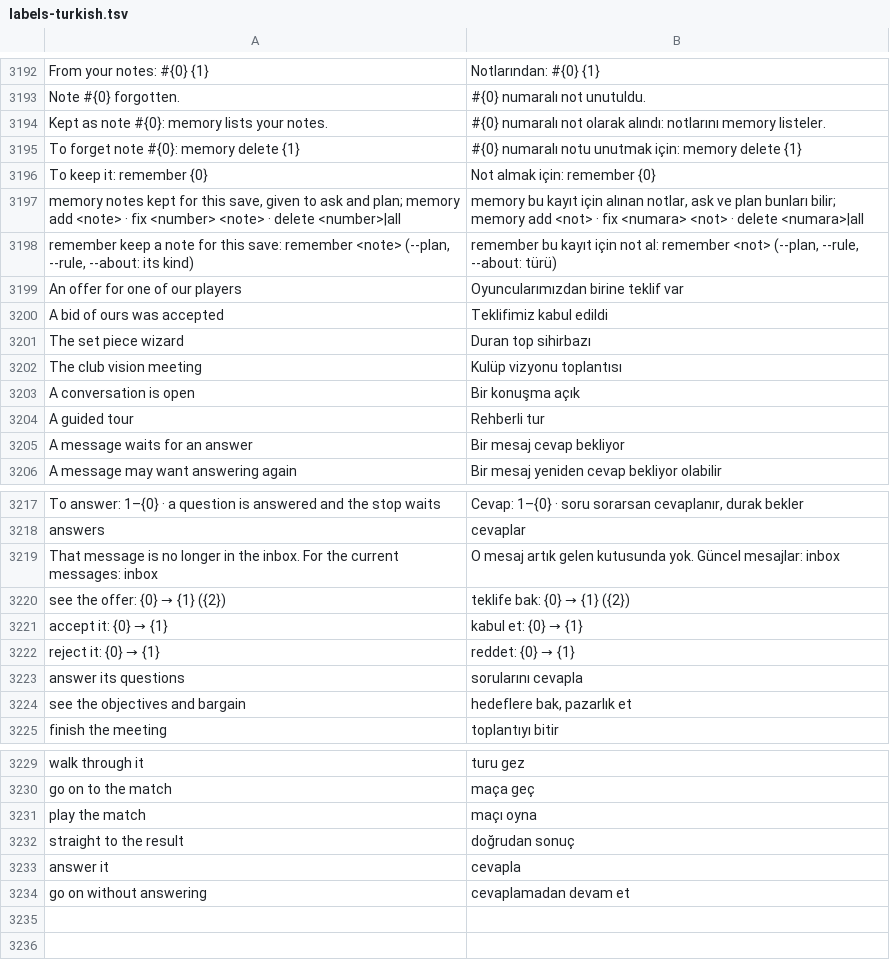
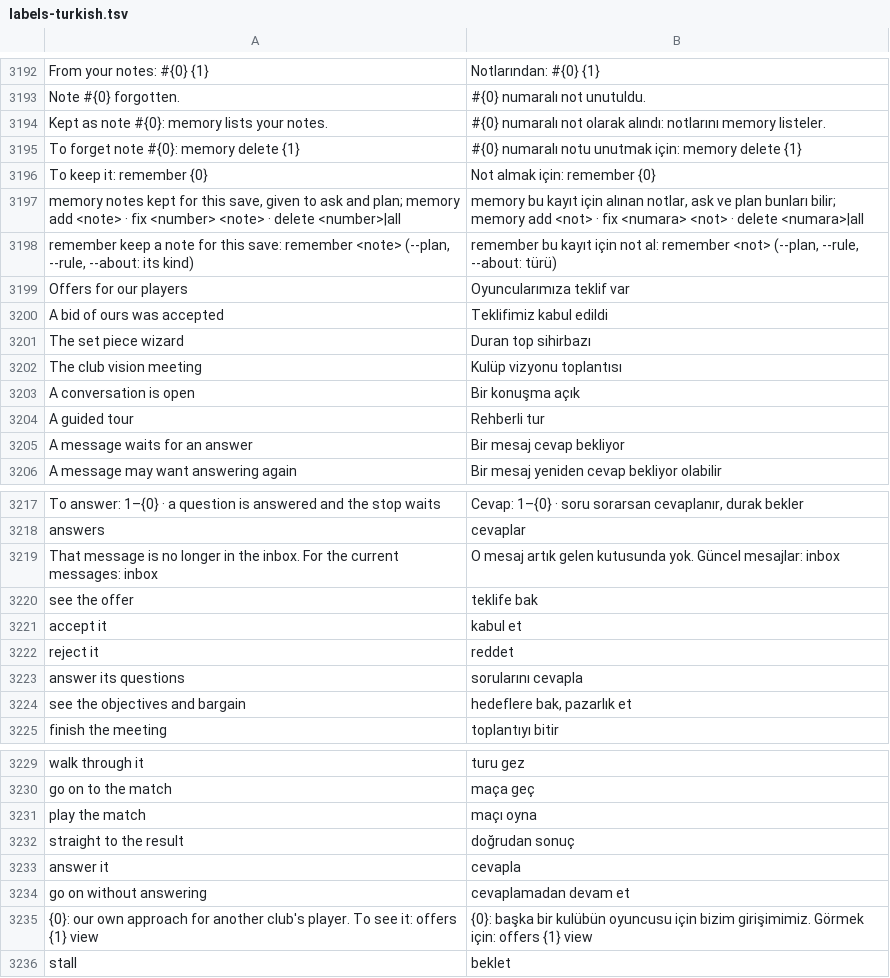
Before and after one commit to farukkavlak/fm-cli, a TSV file: cli/fm/labels-turkish.tsv, drawn as a sheet; only a part is shown, gaps mark what is left out.

```diff
--- a/cli/fm/labels-turkish.tsv
+++ b/cli/fm/labels-turkish.tsv
@@ -3198,3 +3198,3 @@ memory          notes kept for this save, given to ask and plan;  memory add <no
 remember        keep a note for this save: remember <note>  (--plan, --rule, --about: its kind)	remember        bu kayıt için not al: remember <not>  (--plan, --rule, --about: türü)
-An offer for one of our players	Oyuncularımızdan birine teklif var
+Offers for our players	Oyuncularımıza teklif var
 A bid of ours was accepted	Teklifimiz kabul edildi
@@ -3219,5 +3219,5 @@ answers	cevaplar
 That message is no longer in the inbox. For the current messages: inbox	O mesaj artık gelen kutusunda yok. Güncel mesajlar: inbox
-see the offer: {0} → {1} ({2})	teklife bak: {0} → {1} ({2})
-accept it: {0} → {1}	kabul et: {0} → {1}
-reject it: {0} → {1}	reddet: {0} → {1}
+see the offer	teklife bak
+accept it	kabul et
+reject it	reddet
 answer its questions	sorularını cevapla
@@ -3234 +3234,3 @@ answer it	cevapla
 go on without answering	cevaplamadan devam et
+{0}: our own approach for another club's player. To see it: offers {1} view	{0}: başka bir kulübün oyuncusu için bizim girişimimiz. Görmek için: offers {1} view
+stall	beklet
```
Also changed, not shown: 6 other files.
